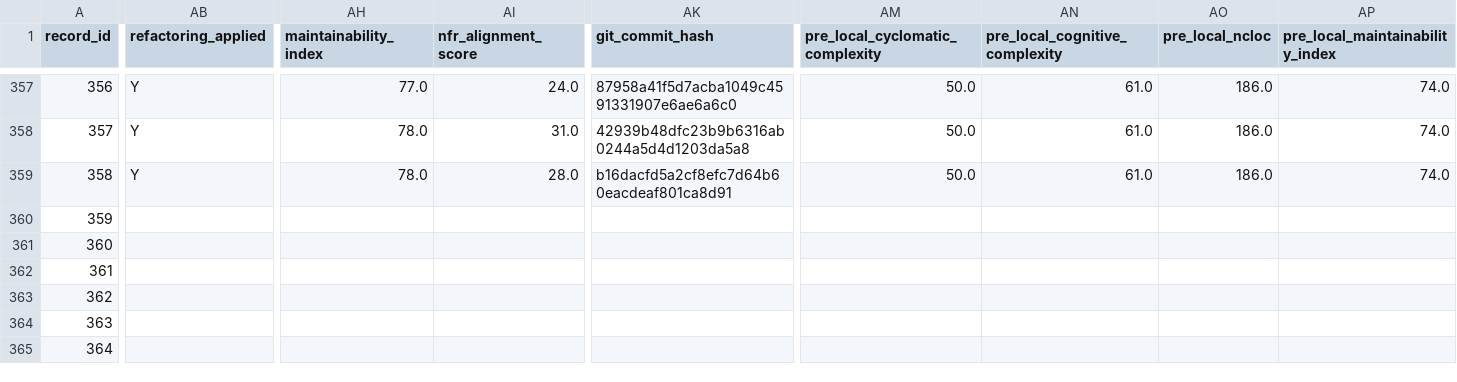
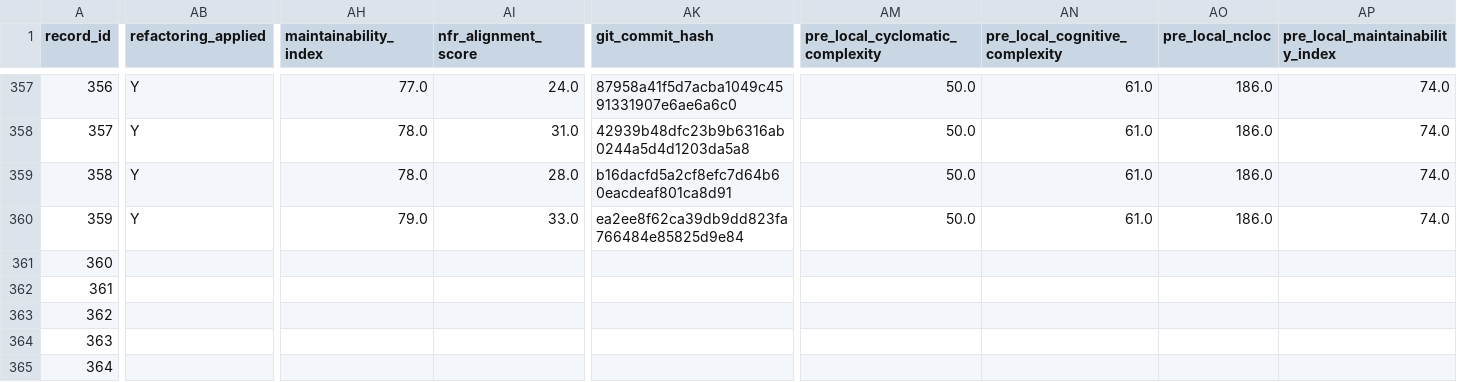
Before and after one commit to dhillii/reducing-technical-debt-praxis-experiment, a CSV file: data/unified_experimental_dataset_shell.csv, drawn as a sheet; only a part is shown, gaps mark what is left out; the diff covers the shown part only; the diff names each change by its address in the sheet, - before the commit and + after, or states it on an @@ line.

Commit message:
File 0040 | create-react-app | adaptive_nfr | Run 3
Commit metadata (YAML-style header):
---
record_id: 360
file_id: 40
project_name: create-react-app
file_name: webpackHotDevClient.js
condition: adaptive_nfr
run_number: 3
llm_model: claude-sonnet-4-6
llm_temperature: 0.0
prompt_tokens: 2661
completion_tokens: 1985
total_tokens: 4646
timestamp: 2026-03-25T19:37:02.075983Z
---

Refactored code for webpackHotDevClient.js addressing SonarCloud issues.
Pre-refactoring CC: 64

Code path: conditions/adaptive_nfr/file_0040/run_3.js

```diff
--- a/data/unified_experimental_dataset_shell.csv
+++ b/data/unified_experimental_dataset_shell.csv
-AB360 (refactoring_applied): (empty)
+AB360 (refactoring_applied): Y
-AH360 (maintainability_index): (empty)
+AH360 (maintainability_index): 79.0
-AI360 (nfr_alignment_score): (empty)
+AI360 (nfr_alignment_score): 33.0
-AK360 (git_commit_hash): (empty)
+AK360 (git_commit_hash): ea2ee8f62ca39db9dd823fa766484e85825d9e84
-AM360 (pre_local_cyclomatic_complexity): (empty)
+AM360 (pre_local_cyclomatic_complexity): 50.0
-AN360 (pre_local_cognitive_complexity): (empty)
+AN360 (pre_local_cognitive_complexity): 61.0
-AO360 (pre_local_ncloc): (empty)
+AO360 (pre_local_ncloc): 186.0
-AP360 (pre_local_maintainability_index): (empty)
+AP360 (pre_local_maintainability_index): 74.0
```
Also changed, not shown: 8 edited cells elsewhere in this file, 1 other file.
